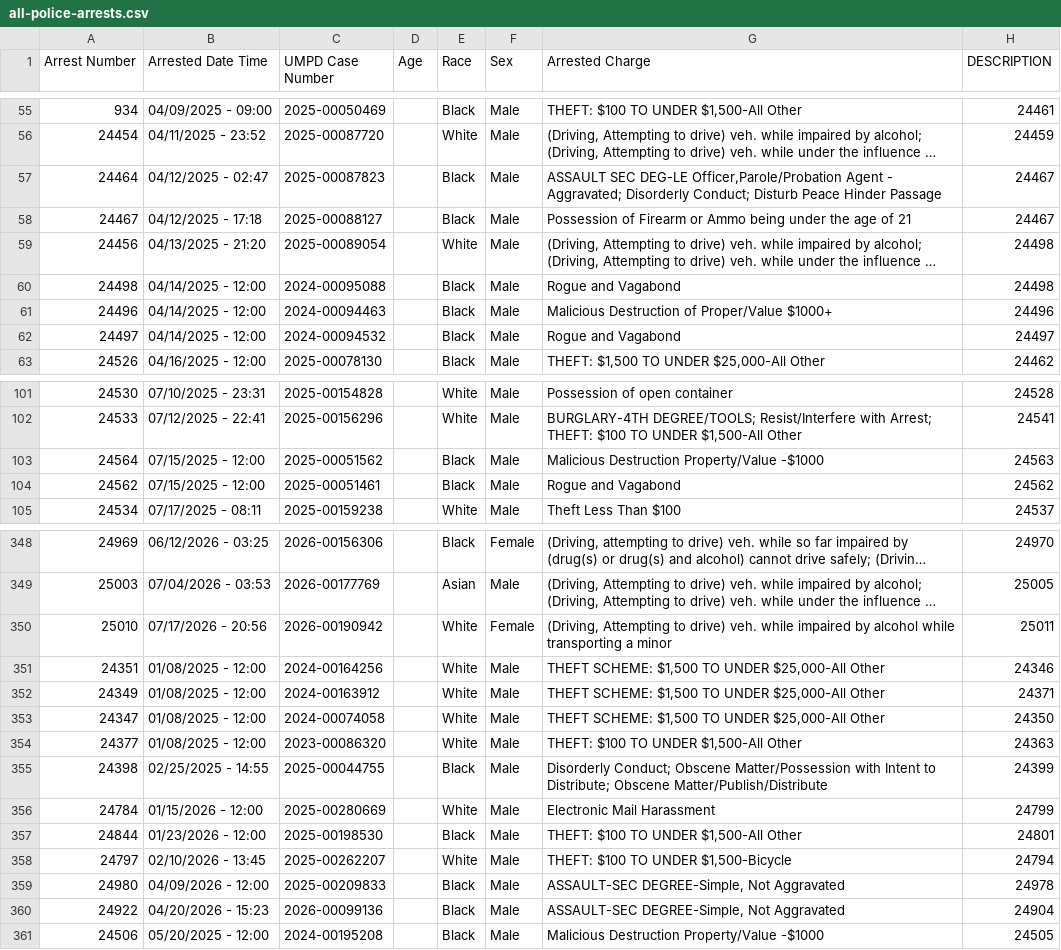
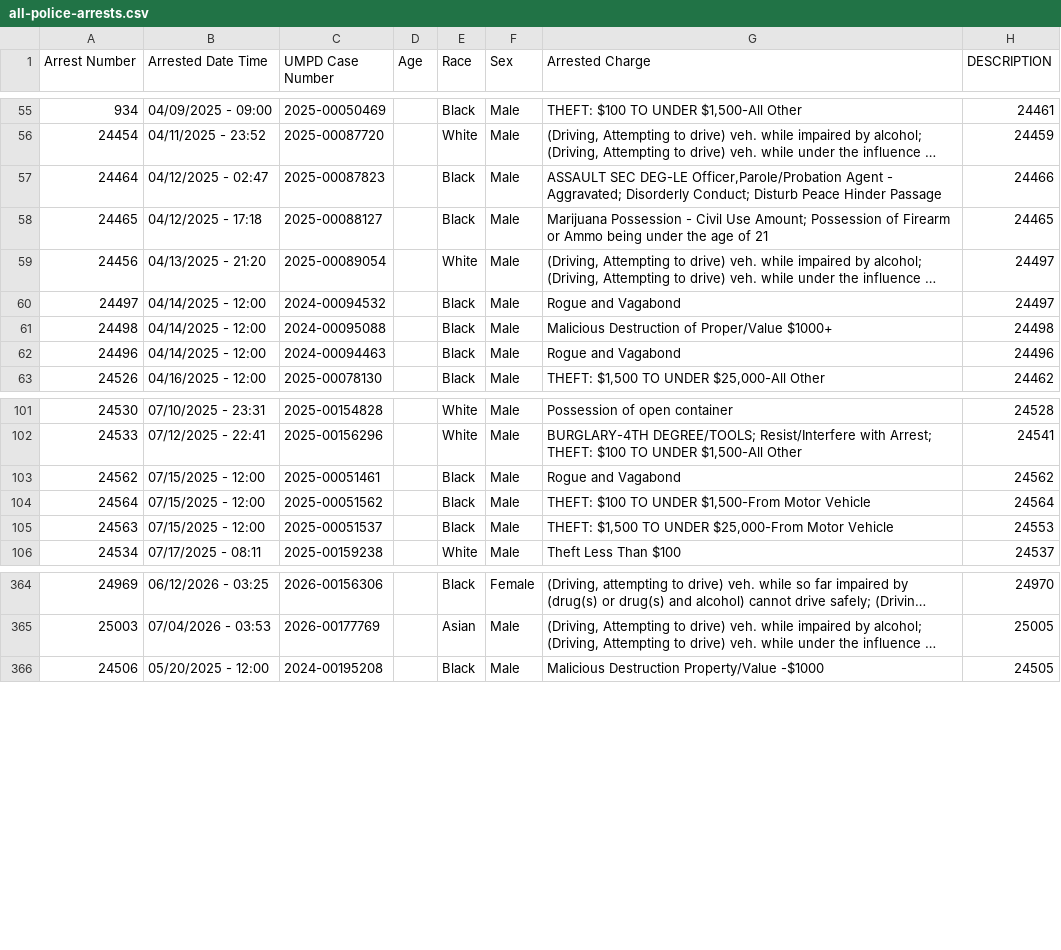
Before and after one commit to dwillis/umpd-logs, a CSV file: data/all-police-arrests.csv, drawn as a sheet; only a part is shown, gaps mark what is left out; long unchanged cells end in …; removed rows and columns are numbered as before the commit, all else as after; the diff covers the shown part only; the diff names each change by its address in the sheet, - before the commit and + after, or states it on an @@ line.

```diff
--- a/data/all-police-arrests.csv
+++ b/data/all-police-arrests.csv
-H57 (DESCRIPTION): 24467
+H57 (DESCRIPTION): 24466
-A58 (Arrest Number): 24467
+A58 (Arrest Number): 24465
-G58 (Arrested Charge): Possession of…
+G58 (Arrested Charge): Marijuana Possession - Civil Use Amount; Possession of…
-H58 (DESCRIPTION): 24467
+H58 (DESCRIPTION): 24465
-H59 (DESCRIPTION): 24498
+H59 (DESCRIPTION): 24497
-row 60: 24498 | 04/14/2025 - 12:00 | 2024-00095088 |  | Black | Male | Rogue and Vagabond | 24498
-row 61: 24496 | 04/14/2025 - 12:00 | 2024-00094463 |  | Black | Male | Malicious Destruction of Proper/Value $1000+ | 24496
+row 61: 24498 | 04/14/2025 - 12:00 | 2024-00095088 |  | Black | Male | Malicious Destruction of Proper/Value $1000+ | 24498
+row 62: 24496 | 04/14/2025 - 12:00 | 2024-00094463 |  | Black | Male | Rogue and Vagabond | 24496
-row 103: 24564 | 07/15/2025 - 12:00 | 2025-00051562 |  | Black | Male | Malicious Destruction Property/Value -$1000 | 24563
+row 104: 24564 | 07/15/2025 - 12:00 | 2025-00051562 |  | Black | Male | THEFT: $100 TO UNDER $1,500-From Motor Vehicle | 24564
@@ row 366 moved to row 105: 24563 @@
-row 350: 25010 | 07/17/2026 - 20:56 | 2026-00190942 |  | White | Female | (Driving, Attempting to drive) veh. while impaired by alcohol while transporting a minor | 25011
-row 351: 24351 | 01/08/2025 - 12:00 | 2024-00164256 |  | White | Male | THEFT SCHEME: $1,500 TO UNDER $25,000-All Other | 24346
@@ row 352 moved to row 8: 24349 @@
@@ row 353 moved to row 9: 24347 @@
-row 354: 24377 | 01/08/2025 - 12:00 | 2023-00086320 |  | White | Male | THEFT: $100 TO UNDER $1,500-All Other | 24363
@@ row 355 moved to row 34: 24398 @@
@@ row 356 moved to row 223: 24784 @@
@@ row 357 moved to row 228: 24844 @@
@@ row 358 moved to row 232: 24797 @@
@@ row 359 moved to row 268: 24980 @@
@@ row 360 moved to row 283: 24922 @@
```
Also changed, not shown: 7 added rows, 2 removed rows, 20 moved rows and 39 edited cells elsewhere in this file, data/new_cases.csv, 2 other files.
